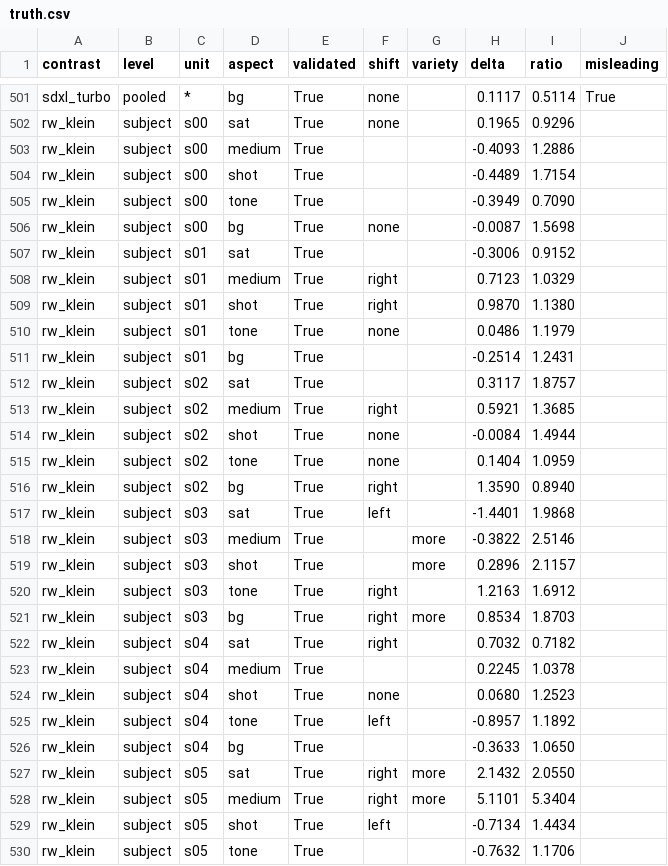
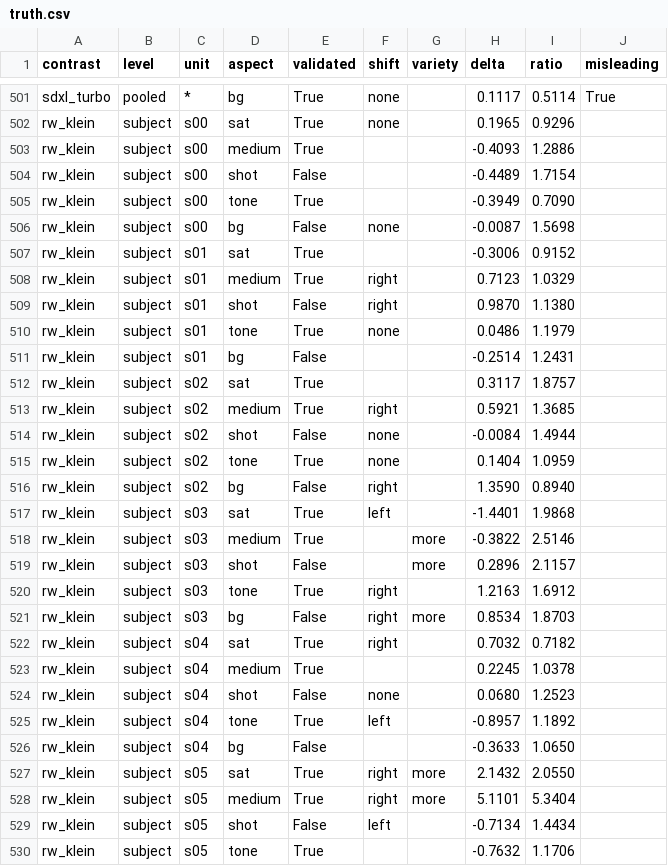
Before and after one commit to ydvislab/t2icomparison, a CSV file: results/q5/truth.csv, drawn as a sheet; only a part is shown, gaps mark what is left out; the diff covers the shown part only.

Commit message:
Human check round 3: saturation and tone validated on rewritten images, medium not stably, shot and background not; none of the six VLM-proposed axes passes. Q4 read on validated aspects only (the background displacement is not interpretable); Q5 rescored, conclusions unchanged

```diff
--- a/results/q5/truth.csv
+++ b/results/q5/truth.csv
@@ -503,28 +503,28 @@ rw_klein,subject,s00,sat,True,none,,0.1965,0.9296,
 rw_klein,subject,s00,medium,True,,,-0.4093,1.2886,
-rw_klein,subject,s00,shot,True,,,-0.4489,1.7154,
+rw_klein,subject,s00,shot,False,,,-0.4489,1.7154,
 rw_klein,subject,s00,tone,True,,,-0.3949,0.7090,
-rw_klein,subject,s00,bg,True,none,,-0.0087,1.5698,
+rw_klein,subject,s00,bg,False,none,,-0.0087,1.5698,
 rw_klein,subject,s01,sat,True,,,-0.3006,0.9152,
 rw_klein,subject,s01,medium,True,right,,0.7123,1.0329,
-rw_klein,subject,s01,shot,True,right,,0.9870,1.1380,
+rw_klein,subject,s01,shot,False,right,,0.9870,1.1380,
 rw_klein,subject,s01,tone,True,none,,0.0486,1.1979,
-rw_klein,subject,s01,bg,True,,,-0.2514,1.2431,
+rw_klein,subject,s01,bg,False,,,-0.2514,1.2431,
 rw_klein,subject,s02,sat,True,,,0.3117,1.8757,
 rw_klein,subject,s02,medium,True,right,,0.5921,1.3685,
-rw_klein,subject,s02,shot,True,none,,-0.0084,1.4944,
+rw_klein,subject,s02,shot,False,none,,-0.0084,1.4944,
 rw_klein,subject,s02,tone,True,none,,0.1404,1.0959,
-rw_klein,subject,s02,bg,True,right,,1.3590,0.8940,
+rw_klein,subject,s02,bg,False,right,,1.3590,0.8940,
 rw_klein,subject,s03,sat,True,left,,-1.4401,1.9868,
 rw_klein,subject,s03,medium,True,,more,-0.3822,2.5146,
-rw_klein,subject,s03,shot,True,,more,0.2896,2.1157,
+rw_klein,subject,s03,shot,False,,more,0.2896,2.1157,
 rw_klein,subject,s03,tone,True,right,,1.2163,1.6912,
-rw_klein,subject,s03,bg,True,right,more,0.8534,1.8703,
+rw_klein,subject,s03,bg,False,right,more,0.8534,1.8703,
 rw_klein,subject,s04,sat,True,right,,0.7032,0.7182,
 rw_klein,subject,s04,medium,True,,,0.2245,1.0378,
-rw_klein,subject,s04,shot,True,none,,0.0680,1.2523,
+rw_klein,subject,s04,shot,False,none,,0.0680,1.2523,
 rw_klein,subject,s04,tone,True,left,,-0.8957,1.1892,
-rw_klein,subject,s04,bg,True,,,-0.3633,1.0650,
+rw_klein,subject,s04,bg,False,,,-0.3633,1.0650,
 rw_klein,subject,s05,sat,True,right,more,2.1432,2.0550,
 rw_klein,subject,s05,medium,True,right,more,5.1101,5.3404,
-rw_klein,subject,s05,shot,True,left,,-0.7134,1.4434,
+rw_klein,subject,s05,shot,False,left,,-0.7134,1.4434,
 rw_klein,subject,s05,tone,True,,,-0.7632,1.1706,
```
Also changed, not shown: 64 edited cells elsewhere in this file, results/q5/free_summary.csv, results/q5/summary.csv, 7 other files.
